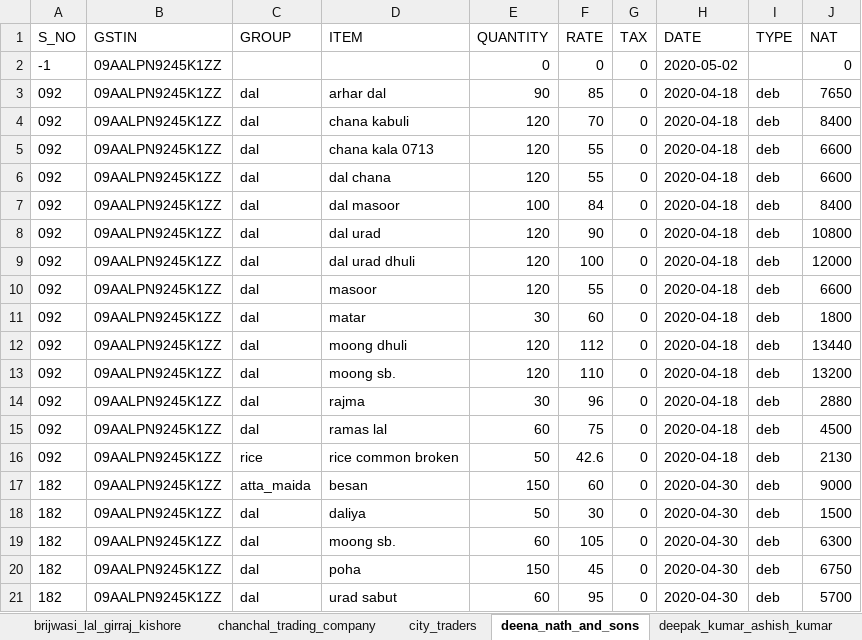
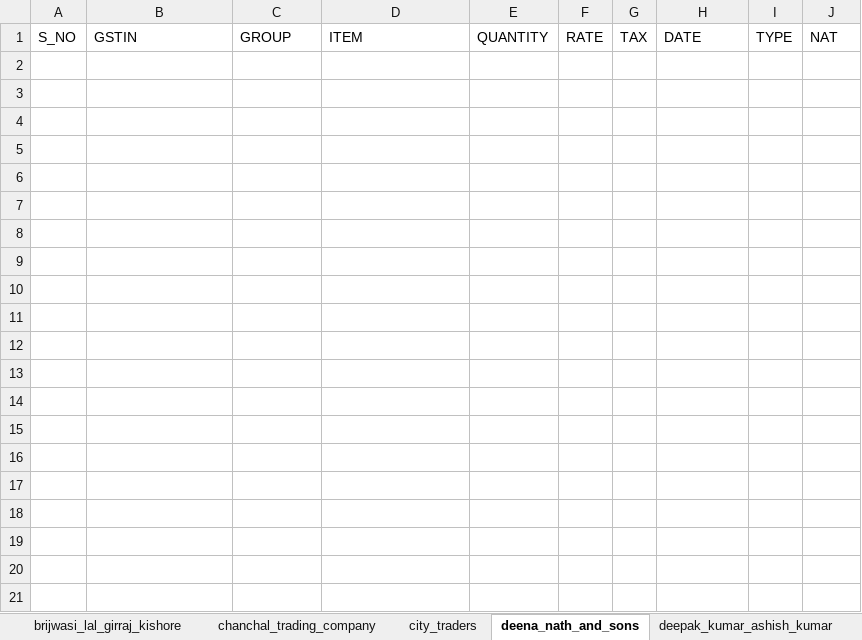
Before and after one commit to Utkarshagrawal1906/Acc, an Excel workbook: shivam_provision_store_purc.xlsx, sheet deena_nath_and_sons, drawn as a sheet; only a part is shown; values as stored, in another font and other column widths than the file's, no borders; the diff covers the shown part only; the diff names each change by its address in the sheet, - before the commit and + after, or states it on an @@ line.

```diff
--- a/shivam_provision_store_purc.xlsx (sheet deena_nath_and_sons)
+++ b/shivam_provision_store_purc.xlsx (sheet deena_nath_and_sons)
-row 2: -1 | 09AALPN9245K1ZZ |  |  | 0 | 0 | 0 | 2020-05-02 |  | 0
-row 3: 092 | 09AALPN9245K1ZZ | dal | arhar dal | 90 | 85 | 0 | 2020-04-18 | deb | 7650
-row 4: 092 | 09AALPN9245K1ZZ | dal | chana kabuli | 120 | 70 | 0 | 2020-04-18 | deb | 8400
-row 5: 092 | 09AALPN9245K1ZZ | dal | chana kala 0713 | 120 | 55 | 0 | 2020-04-18 | deb | 6600
-row 6: 092 | 09AALPN9245K1ZZ | dal | dal chana | 120 | 55 | 0 | 2020-04-18 | deb | 6600
-row 7: 092 | 09AALPN9245K1ZZ | dal | dal masoor | 100 | 84 | 0 | 2020-04-18 | deb | 8400
-row 8: 092 | 09AALPN9245K1ZZ | dal | dal urad | 120 | 90 | 0 | 2020-04-18 | deb | 10800
-row 9: 092 | 09AALPN9245K1ZZ | dal | dal urad dhuli | 120 | 100 | 0 | 2020-04-18 | deb | 12000
-row 10: 092 | 09AALPN9245K1ZZ | dal | masoor | 120 | 55 | 0 | 2020-04-18 | deb | 6600
-row 11: 092 | 09AALPN9245K1ZZ | dal | matar | 30 | 60 | 0 | 2020-04-18 | deb | 1800
-row 12: 092 | 09AALPN9245K1ZZ | dal | moong dhuli | 120 | 112 | 0 | 2020-04-18 | deb | 13440
-row 13: 092 | 09AALPN9245K1ZZ | dal | moong sb. | 120 | 110 | 0 | 2020-04-18 | deb | 13200
-row 14: 092 | 09AALPN9245K1ZZ | dal | rajma | 30 | 96 | 0 | 2020-04-18 | deb | 2880
-row 15: 092 | 09AALPN9245K1ZZ | dal | ramas lal | 60 | 75 | 0 | 2020-04-18 | deb | 4500
-row 16: 092 | 09AALPN9245K1ZZ | rice | rice common broken | 50 | 42.6 | 0 | 2020-04-18 | deb | 2130
-row 17: 182 | 09AALPN9245K1ZZ | atta_maida | besan | 150 | 60 | 0 | 2020-04-30 | deb | 9000
-row 18: 182 | 09AALPN9245K1ZZ | dal | daliya | 50 | 30 | 0 | 2020-04-30 | deb | 1500
-row 19: 182 | 09AALPN9245K1ZZ | dal | moong sb. | 60 | 105 | 0 | 2020-04-30 | deb | 6300
-row 20: 182 | 09AALPN9245K1ZZ | dal | poha | 150 | 45 | 0 | 2020-04-30 | deb | 6750
-row 21: 182 | 09AALPN9245K1ZZ | dal | urad sabut | 60 | 95 | 0 | 2020-04-30 | deb | 5700
```
Also changed, not shown: 16 removed rows elsewhere in this sheet, sheet gupta_dal_mills, sheet a_g_enterprises, sheet parul_traders, sheet n_b_traders, sheet raj_shree_distributors, sheet naman_enterprises, 33 more sheets.
